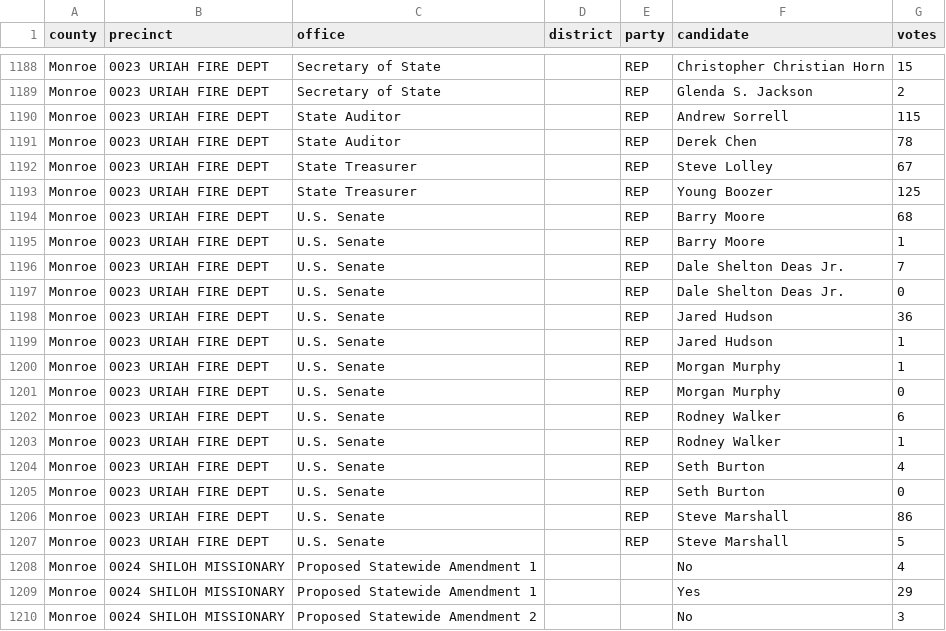
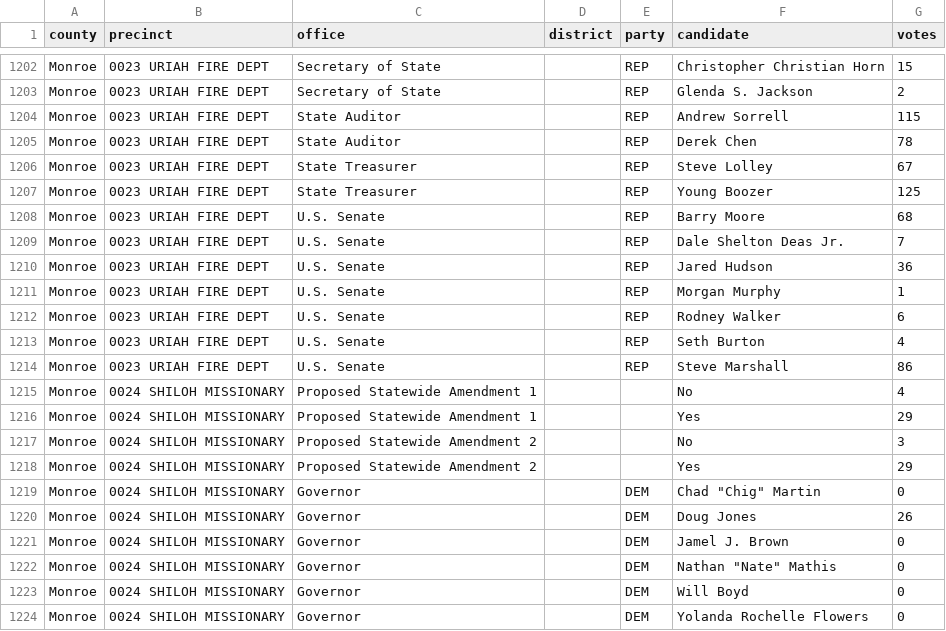
Before and after one commit to openelections/openelections-data-al, a CSV file: 2026/counties/20260519__al__primary__monroe__precinct.csv, drawn as a sheet; only a part is shown, gaps mark what is left out; the shorter side is filled out with more unchanged rows; the diff covers the shown part only.

```diff
--- a/2026/counties/20260519__al__primary__monroe__precinct.csv
+++ b/2026/counties/20260519__al__primary__monroe__precinct.csv
@@ -1194,15 +1208,8 @@ Monroe,0023 URIAH FIRE DEPT,State Treasurer,,REP,Young Boozer,125
 Monroe,0023 URIAH FIRE DEPT,U.S. Senate,,REP,Barry Moore,68
-Monroe,0023 URIAH FIRE DEPT,U.S. Senate,,REP,Barry Moore,1
 Monroe,0023 URIAH FIRE DEPT,U.S. Senate,,REP,Dale Shelton Deas Jr.,7
-Monroe,0023 URIAH FIRE DEPT,U.S. Senate,,REP,Dale Shelton Deas Jr.,0
 Monroe,0023 URIAH FIRE DEPT,U.S. Senate,,REP,Jared Hudson,36
-Monroe,0023 URIAH FIRE DEPT,U.S. Senate,,REP,Jared Hudson,1
 Monroe,0023 URIAH FIRE DEPT,U.S. Senate,,REP,Morgan Murphy,1
-Monroe,0023 URIAH FIRE DEPT,U.S. Senate,,REP,Morgan Murphy,0
 Monroe,0023 URIAH FIRE DEPT,U.S. Senate,,REP,Rodney Walker,6
-Monroe,0023 URIAH FIRE DEPT,U.S. Senate,,REP,Rodney Walker,1
 Monroe,0023 URIAH FIRE DEPT,U.S. Senate,,REP,Seth Burton,4
-Monroe,0023 URIAH FIRE DEPT,U.S. Senate,,REP,Seth Burton,0
 Monroe,0023 URIAH FIRE DEPT,U.S. Senate,,REP,Steve Marshall,86
-Monroe,0023 URIAH FIRE DEPT,U.S. Senate,,REP,Steve Marshall,5
 Monroe,0024 SHILOH MISSIONARY,Proposed Statewide Amendment 1,,,No,4
```
Also changed, not shown: 21 added rows elsewhere in this file, 1 other file.
